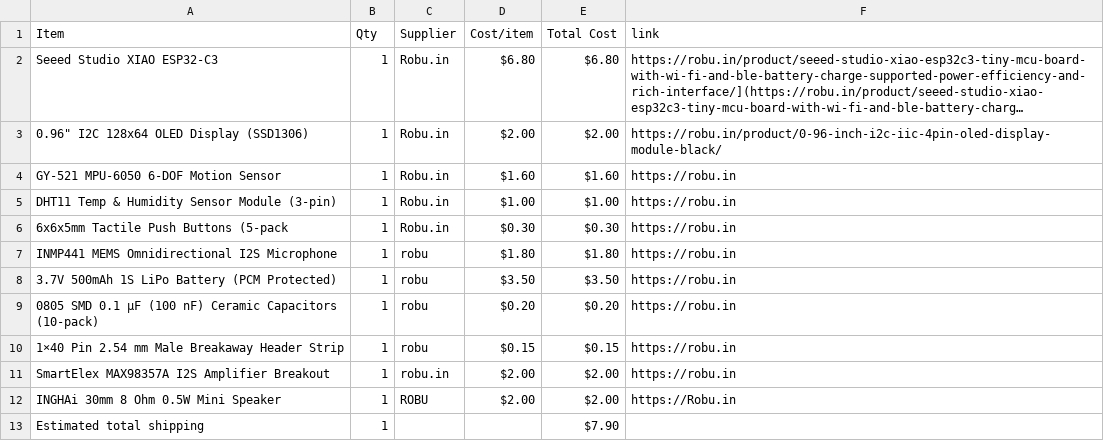
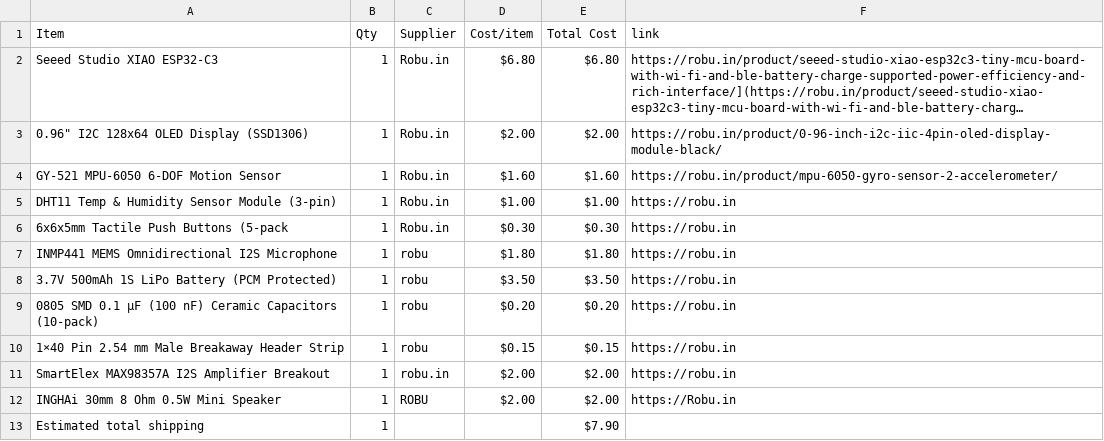
Before and after one commit to rafay-069/starbie-, a CSV file: BOM.csv, drawn as a sheet; long unchanged cells end in …; the diff names each change by its address in the sheet, - before the commit and + after, or states it on an @@ line.

Commit message:
Sync Starbie from Half Life

```diff
--- a/BOM.csv
+++ b/BOM.csv
-F4 (link): https://robu.in
+F4 (link): https://robu.in/product/mpu-6050-gyro-sensor-2-accelerometer/
```
